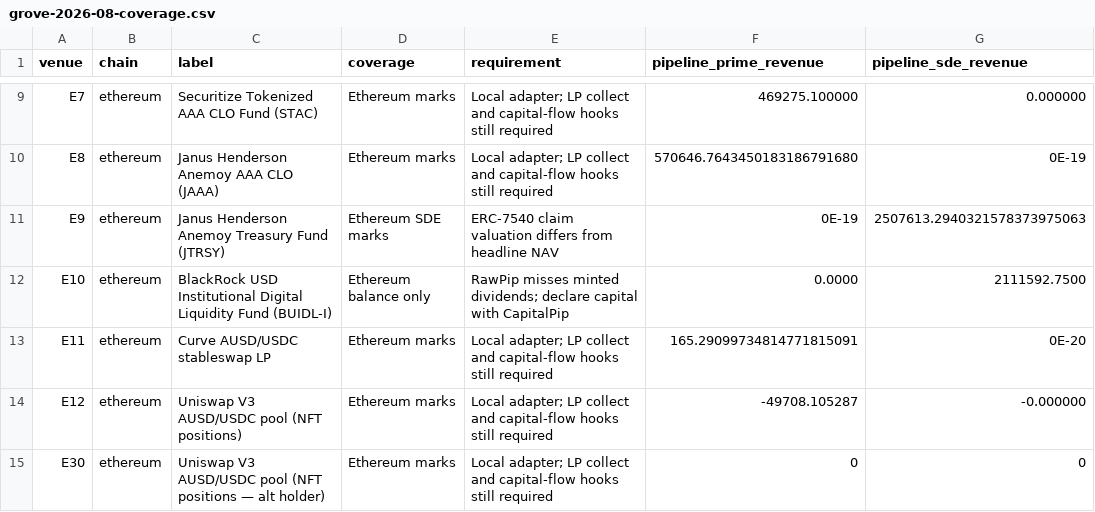
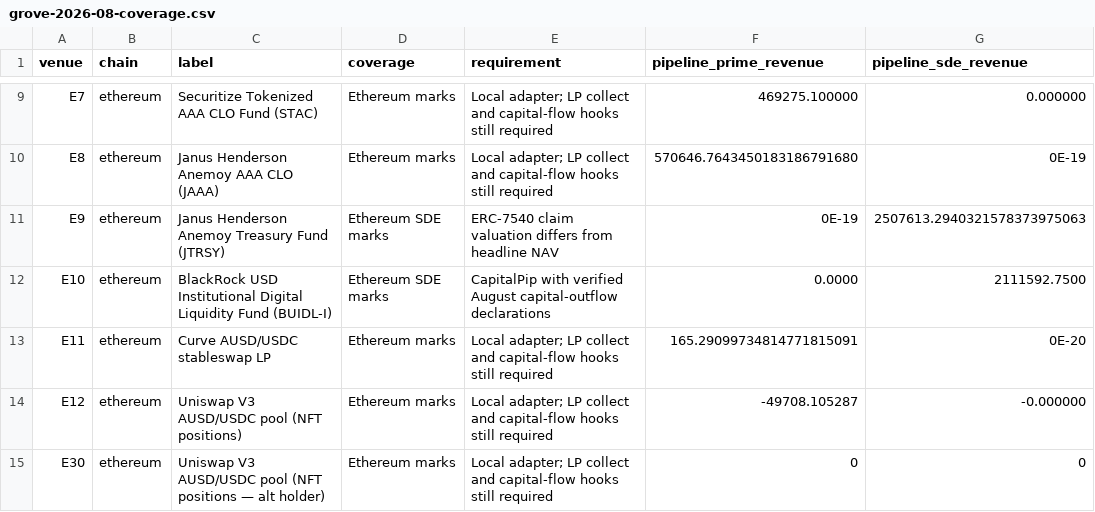
Before and after one commit to soterlabs/tally, a CSV file: reports/grove-2026-08-coverage.csv, drawn as a sheet; only a part is shown, gaps mark what is left out; the diff names each change by its address in the sheet, - before the commit and + after, or states it on an @@ line.

```diff
--- a/reports/grove-2026-08-coverage.csv
+++ b/reports/grove-2026-08-coverage.csv
-D12 (coverage): Ethereum balance only
+D12 (coverage): Ethereum SDE marks
-E12 (requirement): RawPip misses minted dividends; declare capital with CapitalPip
+E12 (requirement): CapitalPip with verified August capital-outflow declarations
```
Also changed, not shown: reports/grove-2026-08-daily.csv, 8 other files.
